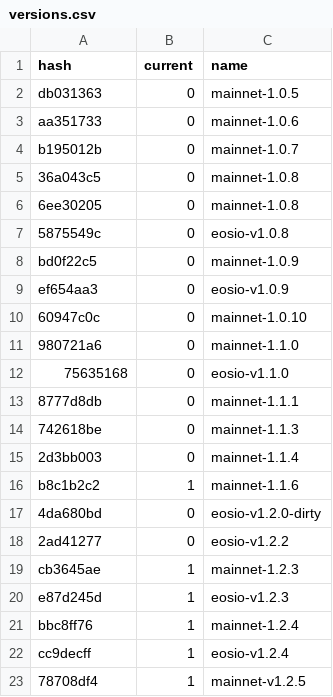
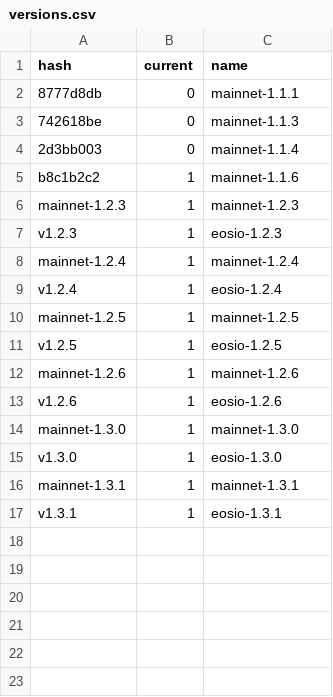
Before and after one commit to EOS-Nation/bpvalidate, a CSV file: config/versions.csv, drawn as a sheet.

Commit message:
close #33: redo how versioning works

```diff
--- a/config/versions.csv
+++ b/config/versions.csv
@@ -1,13 +1,2 @@
 hash,current,name
-db031363,0,mainnet-1.0.5
-aa351733,0,mainnet-1.0.6
-b195012b,0,mainnet-1.0.7
-36a043c5,0,mainnet-1.0.8
-6ee30205,0,mainnet-1.0.8
-5875549c,0,eosio-v1.0.8
-bd0f22c5,0,mainnet-1.0.9
-ef654aa3,0,eosio-v1.0.9
-60947c0c,0,mainnet-1.0.10
-980721a6,0,mainnet-1.1.0
-75635168,0,eosio-v1.1.0
 8777d8db,0,mainnet-1.1.1
@@ -16,8 +5,13 @@ ef654aa3,0,eosio-v1.0.9
 b8c1b2c2,1,mainnet-1.1.6
-4da680bd,0,eosio-v1.2.0-dirty
-2ad41277,0,eosio-v1.2.2
-cb3645ae,1,mainnet-1.2.3
-e87d245d,1,eosio-v1.2.3
-bbc8ff76,1,mainnet-1.2.4
-cc9decff,1,eosio-v1.2.4
-78708df4,1,mainnet-v1.2.5
+mainnet-1.2.3,1,mainnet-1.2.3
+v1.2.3,1,eosio-1.2.3
+mainnet-1.2.4,1,mainnet-1.2.4
+v1.2.4,1,eosio-1.2.4
+mainnet-1.2.5,1,mainnet-1.2.5
+v1.2.5,1,eosio-1.2.5
+mainnet-1.2.6,1,mainnet-1.2.6
+v1.2.6,1,eosio-1.2.6
+mainnet-1.3.0,1,mainnet-1.3.0
+v1.3.0,1,eosio-1.3.0
+mainnet-1.3.1,1,mainnet-1.3.1
+v1.3.1,1,eosio-1.3.1
```
Also changed, not shown: 2 other files.
